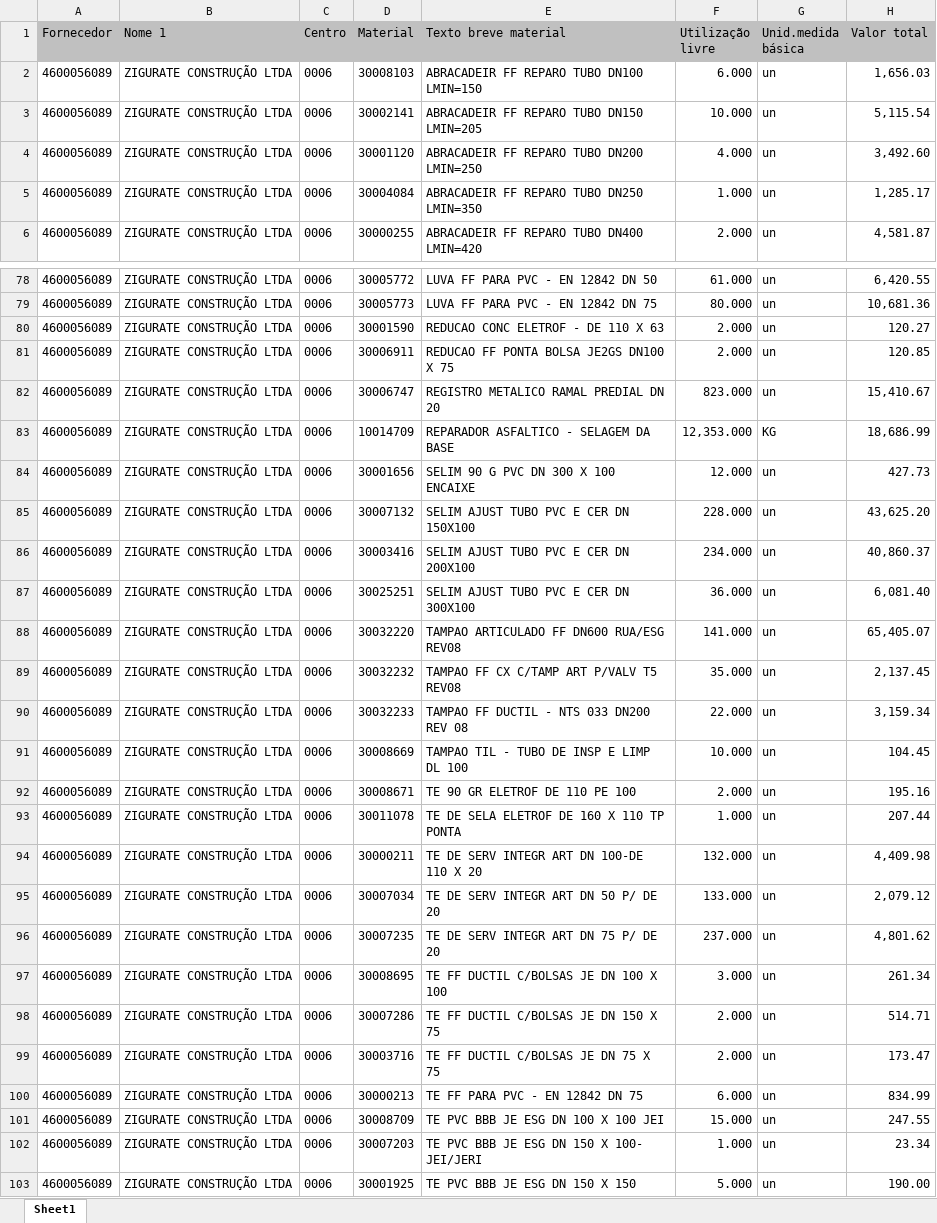
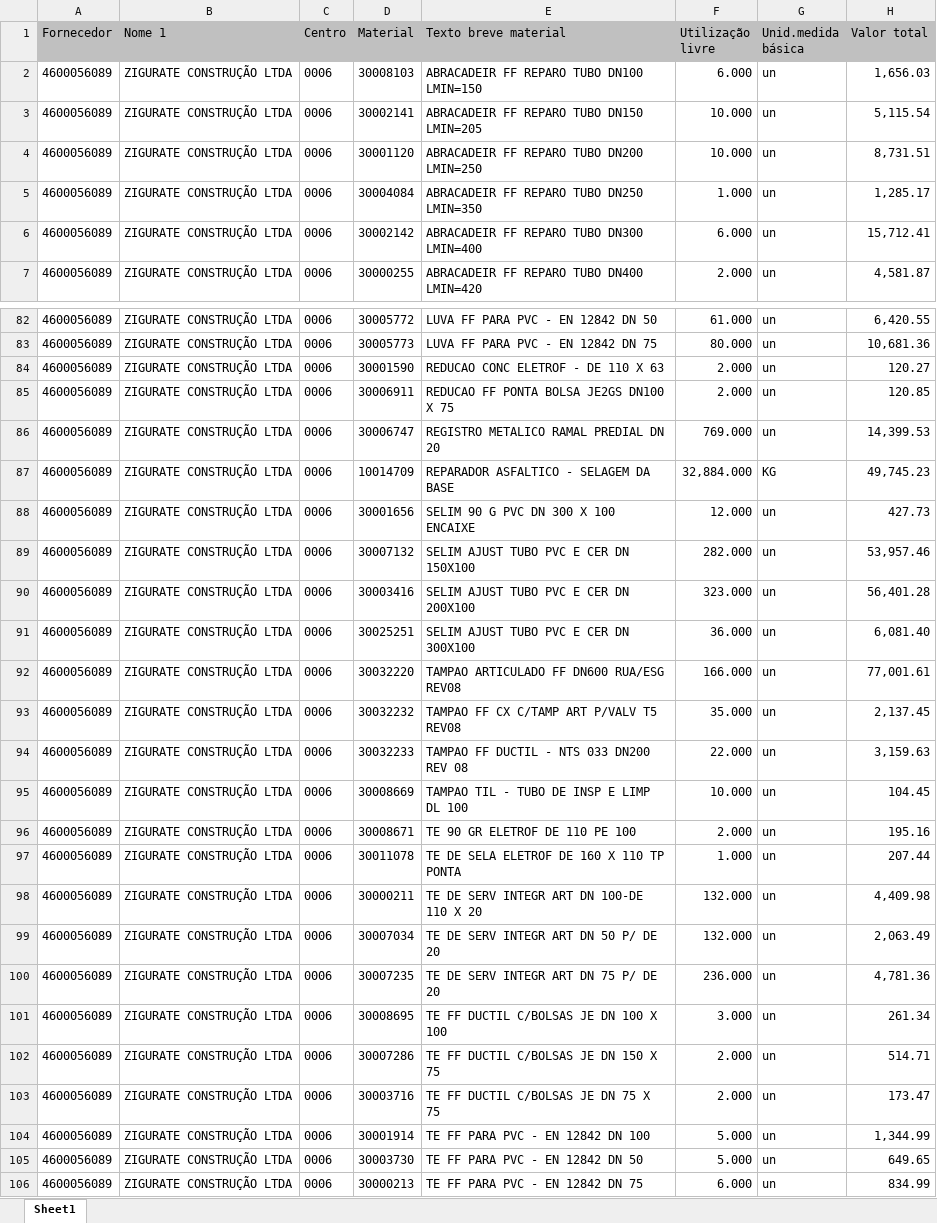
Before and after one commit to hyslan/Val, an Excel workbook: sheets/estoque_4600056089.XLSX, sheet Sheet1, drawn as a sheet; only a part is shown, gaps mark what is left out; the shorter side is filled out with more unchanged rows; values as stored, in another font and other column widths than the file's, no borders; addresses are those after the commit; the diff covers the shown part only; the diff names each change by its address in the sheet, - before the commit and + after, or states it on an @@ line.

Commit message:
Set material for Rede agua

```diff
--- a/sheets/estoque_4600056089.XLSX (sheet Sheet1)
+++ b/sheets/estoque_4600056089.XLSX (sheet Sheet1)
-F4 (Utilização livre): 4.000
+F4 (Utilização livre): 10.000
-H4 (Valor total): 3,492.60
+H4 (Valor total): 8,731.51
+row 6: 4600056089 | ZIGURATE CONSTRUÇÃO LTDA | 0006 | 30002142 | ABRACADEIR FF REPARO TUBO DN300 LMIN=400 | 6.000 | un | 15,712.41
-F86 (Utilização livre): 823.000
+F86 (Utilização livre): 769.000
-H86 (Valor total): 15,410.67
+H86 (Valor total): 14,399.53
-F87 (Utilização livre): 12,353.000
+F87 (Utilização livre): 32,884.000
-H87 (Valor total): 18,686.99
+H87 (Valor total): 49,745.23
-F89 (Utilização livre): 228.000
+F89 (Utilização livre): 282.000
-H89 (Valor total): 43,625.20
+H89 (Valor total): 53,957.46
-F90 (Utilização livre): 234.000
+F90 (Utilização livre): 323.000
-H90 (Valor total): 40,860.37
+H90 (Valor total): 56,401.28
-F92 (Utilização livre): 141.000
+F92 (Utilização livre): 166.000
-H92 (Valor total): 65,405.07
+H92 (Valor total): 77,001.61
-H94 (Valor total): 3,159.34
+H94 (Valor total): 3,159.63
-F99 (Utilização livre): 133.000
+F99 (Utilização livre): 132.000
-H99 (Valor total): 2,079.12
+H99 (Valor total): 2,063.49
-F100 (Utilização livre): 237.000
+F100 (Utilização livre): 236.000
-H100 (Valor total): 4,801.62
+H100 (Valor total): 4,781.36
+row 104: 4600056089 | ZIGURATE CONSTRUÇÃO LTDA | 0006 | 30001914 | TE FF PARA PVC - EN 12842 DN 100 | 5.000 | un | 1,344.99
+row 105: 4600056089 | ZIGURATE CONSTRUÇÃO LTDA | 0006 | 30003730 | TE FF PARA PVC - EN 12842 DN 50 | 5.000 | un | 649.65
```
Also changed, not shown: 3 added rows and 53 edited cells elsewhere in this sheet, sheets/estoque_4600041302.XLSX, 4 other files.
